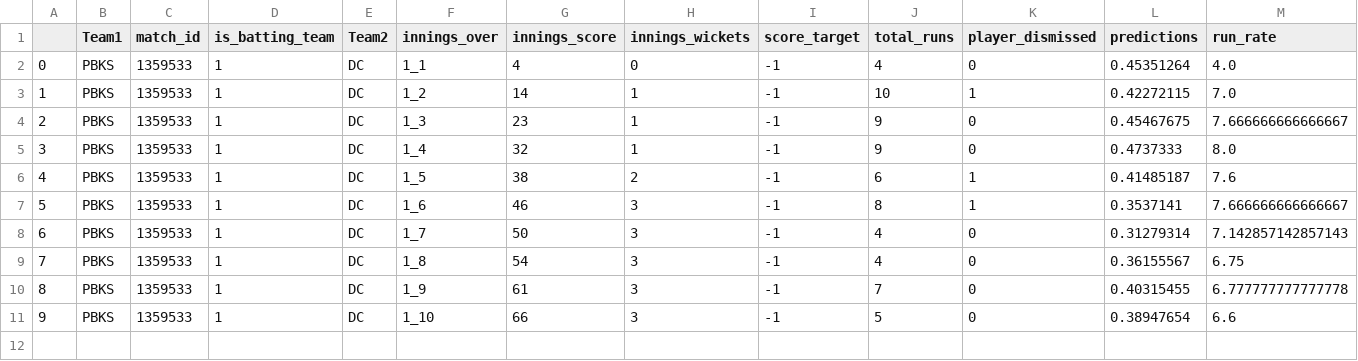
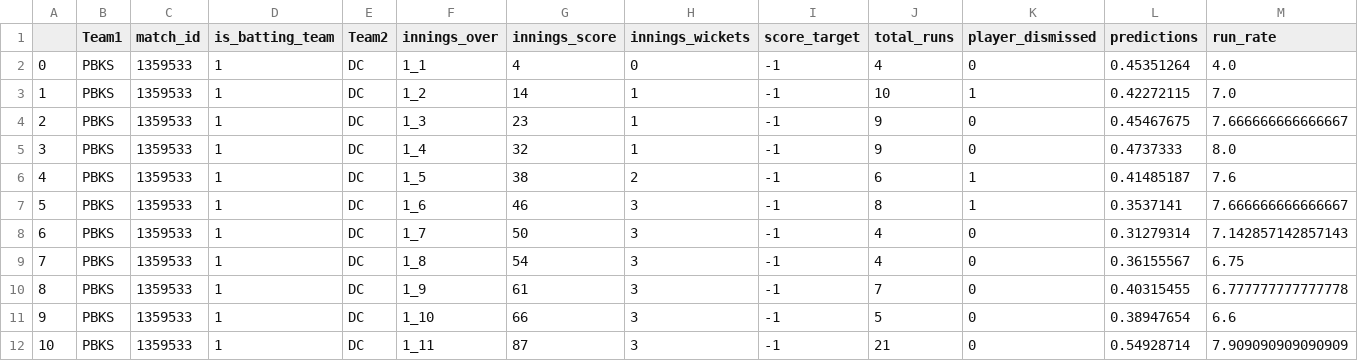
Before and after one commit to kiranbabu2/Jarvis, a CSV file: data/1359533_results.csv, drawn as a sheet; only a part is shown; rows hold the shown columns only; the diff names each change by its address in the sheet, - before the commit and + after, or states it on an @@ line.

Commit message:
Added Results

```diff
--- a/data/1359533_results.csv
+++ b/data/1359533_results.csv
+row 12: 10 | PBKS | 1359533 | 1 | DC | 1_11 | 87 | 3 | -1 | 21 | 0 | 0.54928714 | 7.909090909090909
```
